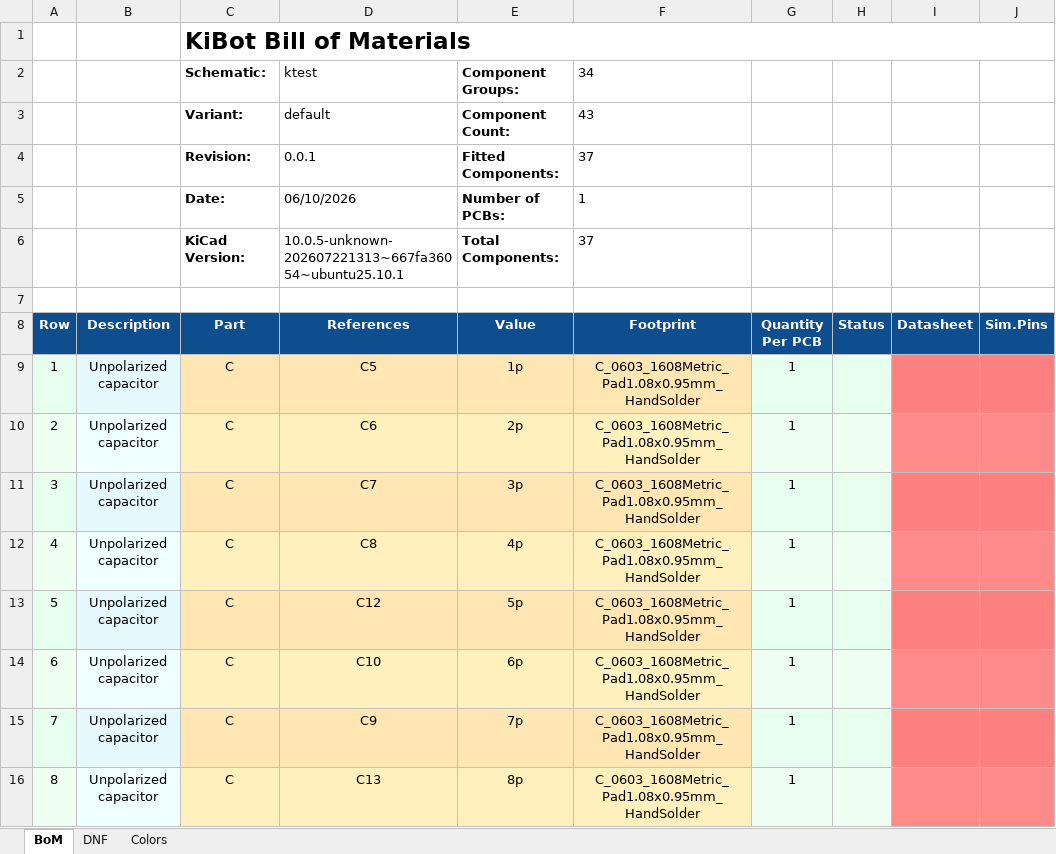
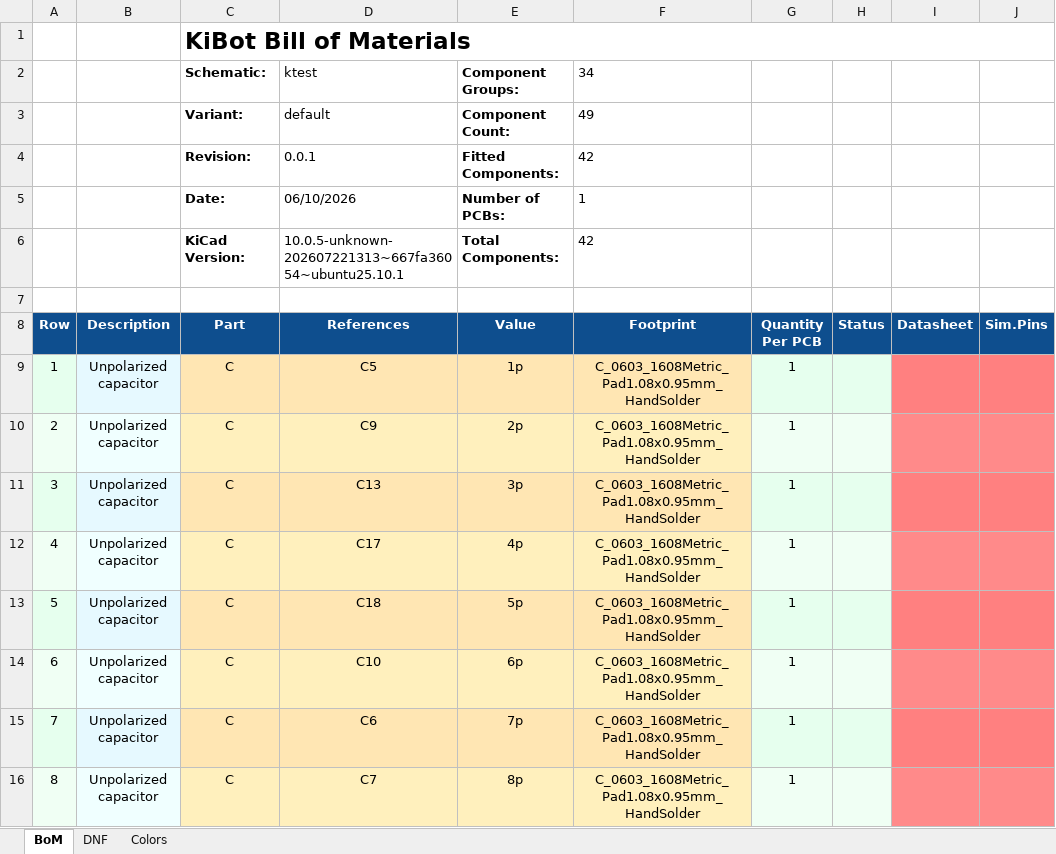
Before and after one commit to FLRHW/ktest, an Excel workbook: output/assembly/bom/ktest-bom.xlsx, sheet BoM, drawn as a sheet; only a part is shown; values as stored, in another font and other column widths than the file's, no borders; charts and pictures not drawn; the diff covers the shown part only; the diff names each change by its address in the sheet, - before the commit and + after, or states it on an @@ line.

```diff
--- a/output/assembly/bom/ktest-bom.xlsx (sheet BoM)
+++ b/output/assembly/bom/ktest-bom.xlsx (sheet BoM)
-F3 (Footprint): 43
+F3 (Footprint): 49
-F4 (Footprint): 37
+F4 (Footprint): 42
-F6 (Footprint): 37
+F6 (Footprint): 42
-D10 (References): C6
+D10 (References): C9
-D11 (References): C7
+D11 (References): C13
-D12 (References): C8
+D12 (References): C17
-D13 (References): C12
+D13 (References): C18
-D15 (References): C9
+D15 (References): C6
-D16 (References): C13
+D16 (References): C7
```
Also changed, not shown: 24 edited cells elsewhere in this sheet, sheet DNF, 43 other files.
